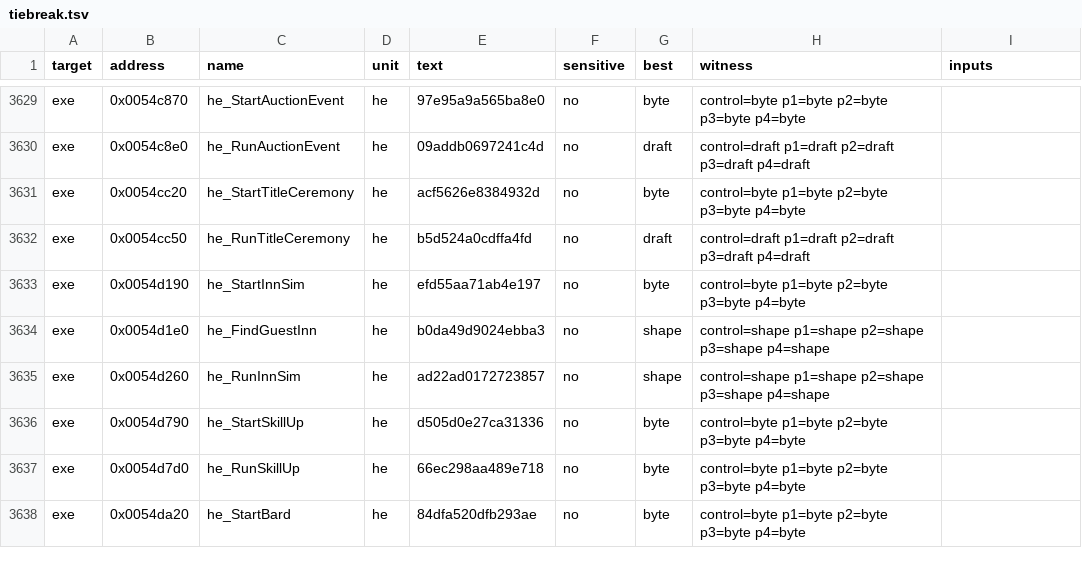
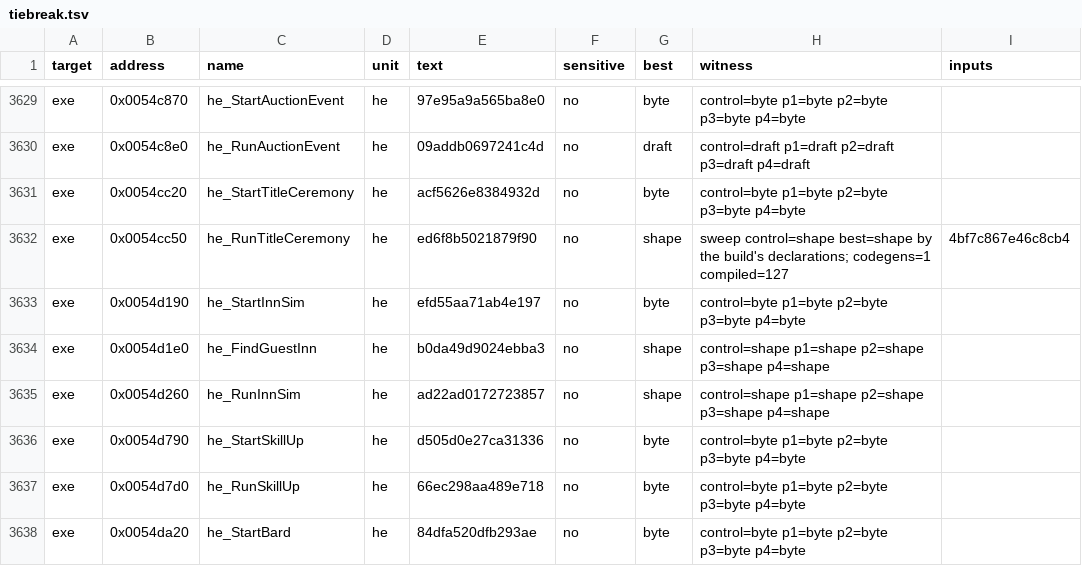
Before and after one commit to andre-tebart/gildegold, a TSV file: ledger/tiebreak.tsv, drawn as a sheet; only a part is shown, gaps mark what is left out.

```diff
--- a/ledger/tiebreak.tsv
+++ b/ledger/tiebreak.tsv
@@ -3631,3 +3631,3 @@ exe	0x0054c8e0	he_RunAuctionEvent	he	09addb0697241c4d	no	draft	control=draft p1=
 exe	0x0054cc20	he_StartTitleCeremony	he	acf5626e8384932d	no	byte	control=byte p1=byte p2=byte p3=byte p4=byte	
-exe	0x0054cc50	he_RunTitleCeremony	he	b5d524a0cdffa4fd	no	draft	control=draft p1=draft p2=draft p3=draft p4=draft	
+exe	0x0054cc50	he_RunTitleCeremony	he	ed6f8b5021879f90	no	shape	sweep control=shape best=shape by the build's declarations; codegens=1 compiled=127	4bf7c867e46c8cb4
 exe	0x0054d190	he_StartInnSim	he	efd55aa71ab4e197	no	byte	control=byte p1=byte p2=byte p3=byte p4=byte	
```
Also changed, not shown: 1 other file.
